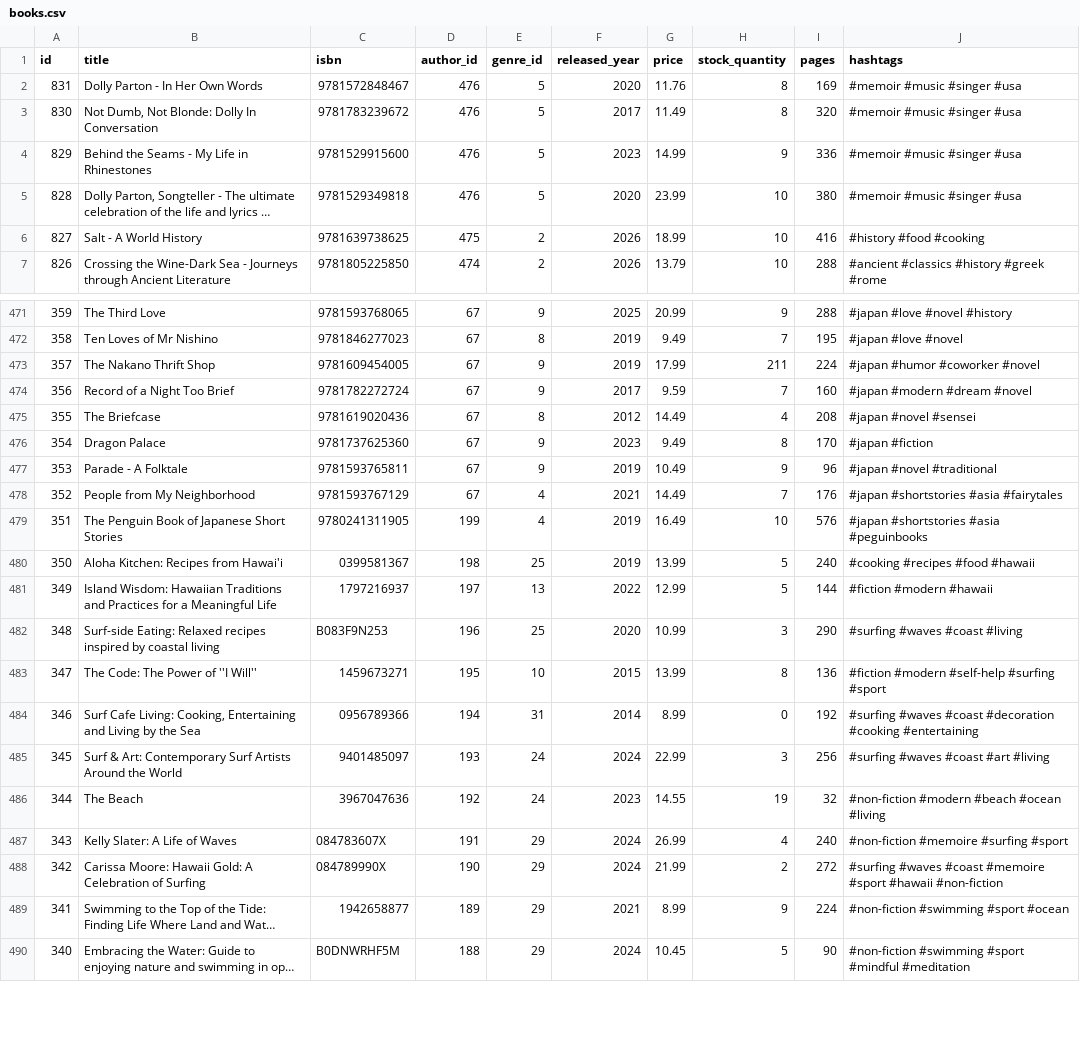
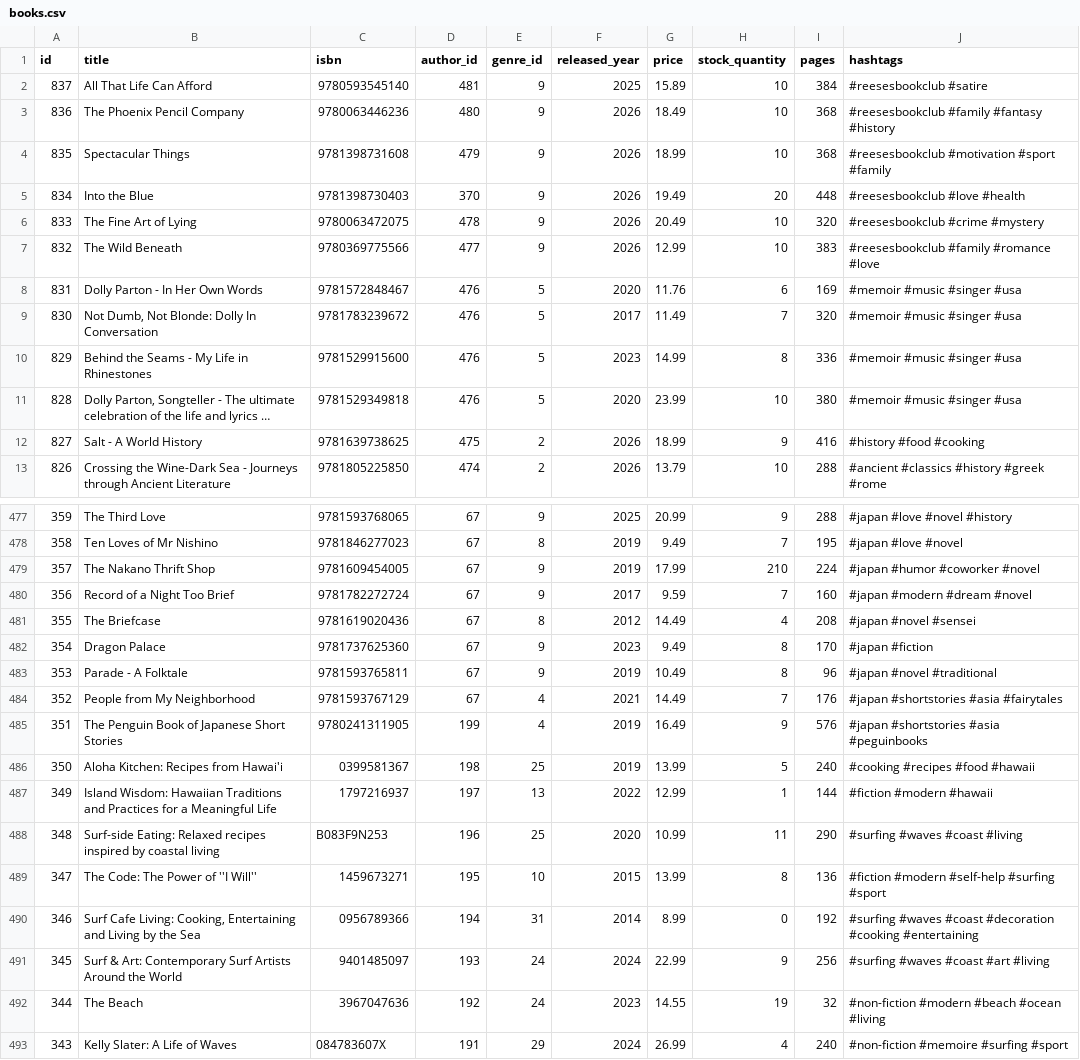
Before and after one commit to UlrikeDetective/SQL_code, a CSV file: SQL/PostGre/book_data/data/books.csv, drawn as a sheet; only a part is shown, gaps mark what is left out; the shorter side is filled out with more unchanged rows; long unchanged cells end in …; addresses are those after the commit; the diff covers the shown part only; the diff names each change by its address in the sheet, - before the commit and + after, or states it on an @@ line.

Commit message:
books 2026-09-19

```diff
--- a/SQL/PostGre/book_data/data/books.csv
+++ b/SQL/PostGre/book_data/data/books.csv
+row 2: 837 | All That Life Can Afford | 9780593545140 | 481 | 9 | 2025 | 15.89 | 10 | 384 | #reesesbookclub #satire
+row 3: 836 | The Phoenix Pencil Company | 9780063446236 | 480 | 9 | 2026 | 18.49 | 10 | 368 | #reesesbookclub #family #fantasy #history
+row 4: 835 | Spectacular Things | 9781398731608 | 479 | 9 | 2026 | 18.99 | 10 | 368 | #reesesbookclub #motivation #sport #family
+row 5: 834 | Into the Blue | 9781398730403 | 370 | 9 | 2026 | 19.49 | 20 | 448 | #reesesbookclub #love #health
+row 6: 833 | The Fine Art of Lying | 9780063472075 | 478 | 9 | 2026 | 20.49 | 10 | 320 | #reesesbookclub #crime #mystery
+row 7: 832 | The Wild Beneath | 9780369775566 | 477 | 9 | 2026 | 12.99 | 10 | 383 | #reesesbookclub #family #romance #love
-H8 (stock_quantity): 8
+H8 (stock_quantity): 6
-H9 (stock_quantity): 8
+H9 (stock_quantity): 7
-H10 (stock_quantity): 9
+H10 (stock_quantity): 8
-H12 (stock_quantity): 10
+H12 (stock_quantity): 9
-H479 (stock_quantity): 211
+H479 (stock_quantity): 210
-H483 (stock_quantity): 9
+H483 (stock_quantity): 8
-H485 (stock_quantity): 10
+H485 (stock_quantity): 9
-H487 (stock_quantity): 5
+H487 (stock_quantity): 1
-H488 (stock_quantity): 3
+H488 (stock_quantity): 11
-H491 (stock_quantity): 3
+H491 (stock_quantity): 9
```
Also changed, not shown: 111 edited cells elsewhere in this file, SQL/PostGre/book_data/data/authors.csv, SQL/PostGre/book_data/data/customers.csv, 4 other files.
